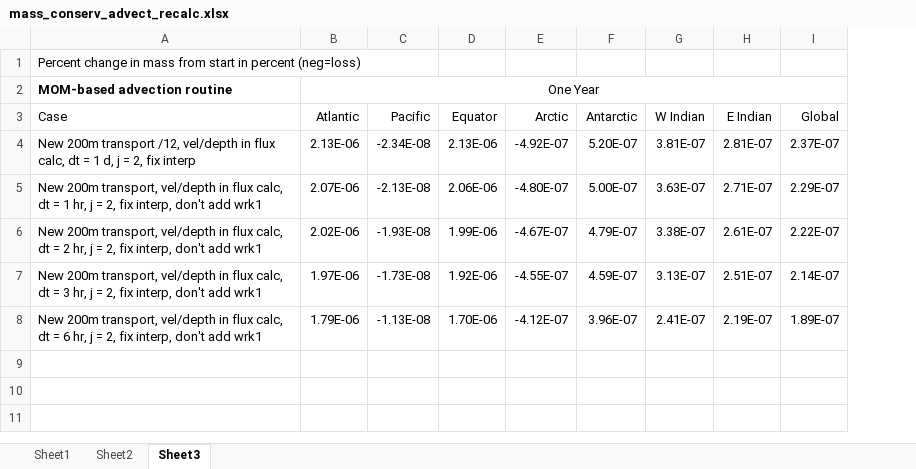
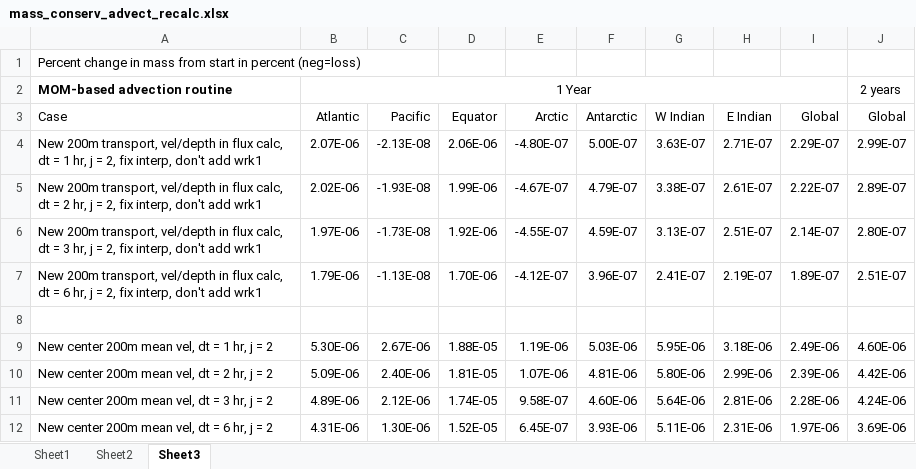
Before and after one commit to watsonjr/POEM_2.0, an Excel workbook: CODE/Data/CSV/mass_conserv_advect_recalc.xlsx, sheet Sheet3, drawn as a sheet; values as stored, in another font and other column widths than the file's, no borders; removed rows and columns are numbered as before the commit, all else as after; the diff names each change by its address in the sheet, - before the commit and + after, or states it on an @@ line.

Commit message:
2d advect w/transport

```diff
--- a/CODE/Data/CSV/mass_conserv_advect_recalc.xlsx (sheet Sheet3)
+++ b/CODE/Data/CSV/mass_conserv_advect_recalc.xlsx (sheet Sheet3)
+column J (Global), row 2: 2 years; rows 4-7: 2.99E-07 | 2.89E-07 | 2.80E-07 | 2.51E-07
-B2 (Atlantic): One Year
+B2 (Atlantic): 1 Year
-row 4: New 200m transport /12, vel/depth in flux calc, dt = 1 d, j = 2, fix interp | 2.13E-06 | -2.34E-08 | 2.13E-06 | -4.92E-07 | 5.20E-07 | 3.81E-07 | 2.81E-07 | 2.37E-07
+row 8: (empty)
+row 9: New center 200m mean vel, dt = 1 hr, j = 2 | 5.30E-06 | 2.67E-06 | 1.88E-05 | 1.19E-06 | 5.03E-06 | 5.95E-06 | 3.18E-06 | 2.49E-06 | 4.60E-06
+row 10: New center 200m mean vel, dt = 2 hr, j = 2 | 5.09E-06 | 2.40E-06 | 1.81E-05 | 1.07E-06 | 4.81E-06 | 5.80E-06 | 2.99E-06 | 2.39E-06 | 4.42E-06
+row 11: New center 200m mean vel, dt = 3 hr, j = 2 | 4.89E-06 | 2.12E-06 | 1.74E-05 | 9.58E-07 | 4.60E-06 | 5.64E-06 | 2.81E-06 | 2.28E-06 | 4.24E-06
+row 12: New center 200m mean vel, dt = 6 hr, j = 2 | 4.31E-06 | 1.30E-06 | 1.52E-05 | 6.45E-07 | 3.93E-06 | 5.11E-06 | 2.31E-06 | 1.97E-06 | 3.69E-06
```
Also changed, not shown: sheet Sheet1, 5 other files.
